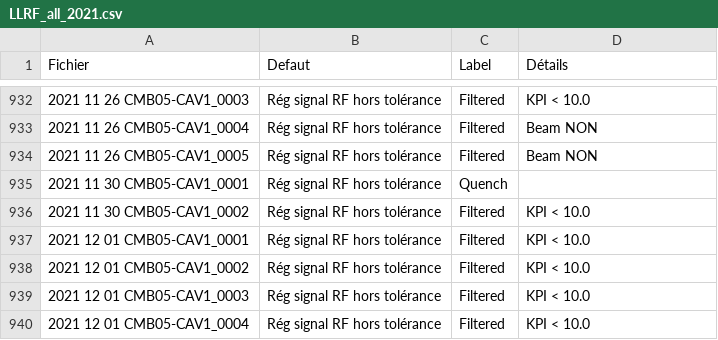
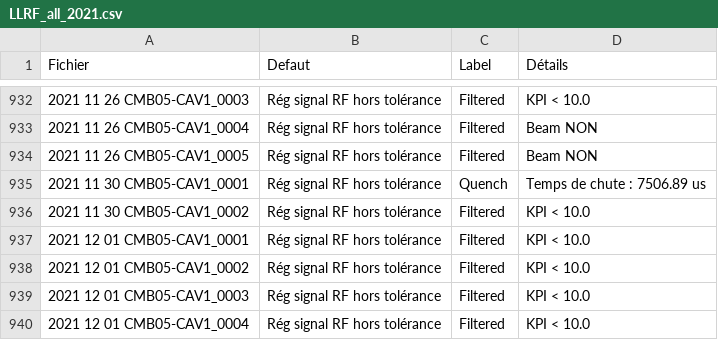
Before and after one commit to Tengaj/Classify_PostMortemFile, a CSV file: resultat/LLRF_all_2021.csv, drawn as a sheet; only a part is shown, gaps mark what is left out.

```diff
--- a/resultat/LLRF_all_2021.csv
+++ b/resultat/LLRF_all_2021.csv
@@ -934,3 +934,3 @@ Fichier;Defaut;Label;Détails
 2021 11 26 CMB05-CAV1_0005;Rég signal RF hors tolérance;Filtered;Beam NON
-2021 11 30 CMB05-CAV1_0001;Rég signal RF hors tolérance;Quench
+2021 11 30 CMB05-CAV1_0001;Rég signal RF hors tolérance;Quench;Temps de chute : 7506.89 us
 2021 11 30 CMB05-CAV1_0002;Rég signal RF hors tolérance;Filtered;KPI < 10.0
```
Also changed, not shown: resultat/LLRF_all_2022.csv, resultat/LLRF_all_2023.csv, 2 other files.
